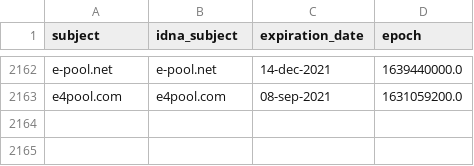
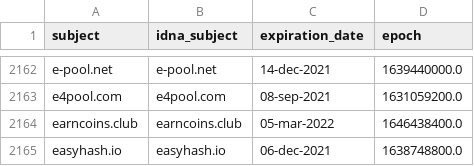
Before and after one commit to Ultimate-Hosts-Blacklist/ZeroDot1_CoinBlockerLists, a CSV file: .pyfunceble/whois.csv, drawn as a sheet; only a part is shown, gaps mark what is left out; the diff names each change by its address in the sheet, - before the commit and + after, or states it on an @@ line.

```diff
--- a/.pyfunceble/whois.csv
+++ b/.pyfunceble/whois.csv
+row 2164: earncoins.club | earncoins.club | 05-mar-2022 | 1646438400.0
+row 2165: easyhash.io | easyhash.io | 06-dec-2021 | 1638748800.0
```
Also changed, not shown: 13 other files.
